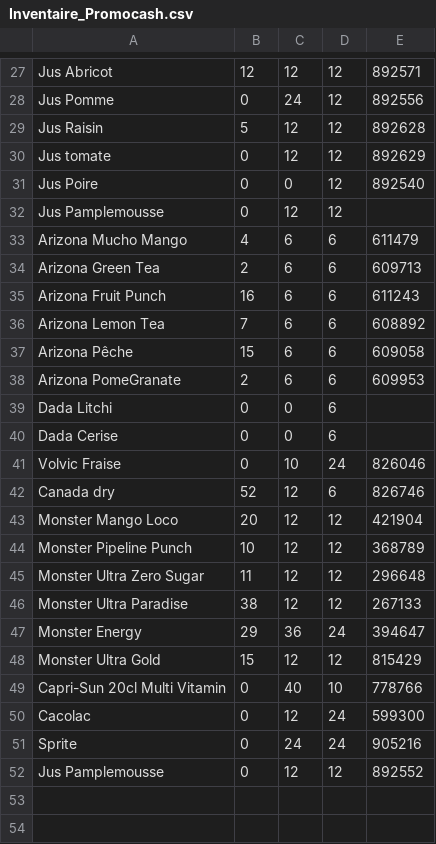
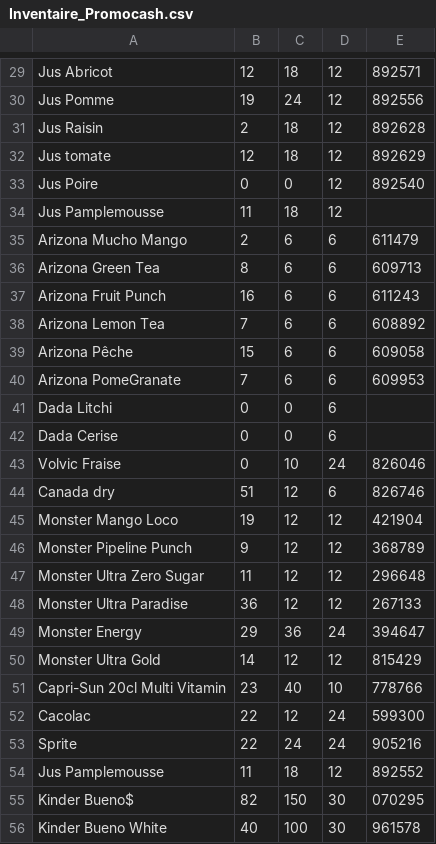
Before and after one commit to BaptTF/ReapproAuto, a CSV file: csv/Inventaire_Promocash.csv, drawn as a sheet; only a part is shown, gaps mark what is left out; addresses are those after the commit; the diff covers the shown part only; the diff names each change by its address in the sheet, - before the commit and + after, or states it on an @@ line.

```diff
--- a/csv/Inventaire_Promocash.csv
+++ b/csv/Inventaire_Promocash.csv
-C29: 12
+C29: 18
-B30: 0
+B30: 19
-B31: 5
+B31: 2
-C31:C32: 12
+C31:C32: 18
-B32: 0
+B32: 12
-B34: 0
+B34: 11
-C34: 12
+C34: 18
-B35: 4
+B35: 2
-B36: 2
+B36: 8
-B40: 2
+B40: 7
-B44: 52
+B44: 51
-B45: 20
+B45: 19
-B46: 10
+B46: 9
-B48: 38
+B48: 36
-B50: 15
+B50: 14
-B51: 0
+B51: 23
-B52:B53: 0
+B52:B53: 22
-B54: 0
+B54: 11
-C54: 12
+C54: 18
+row 55: Kinder Bueno$ | 82 | 150 | 30 | 070295
+row 56: Kinder Bueno White | 40 | 100 | 30 | 961578
```
Also changed, not shown: 4 added rows and 25 edited cells elsewhere in this file, csv/Inventaire_Auchan.csv, 6 other files.
